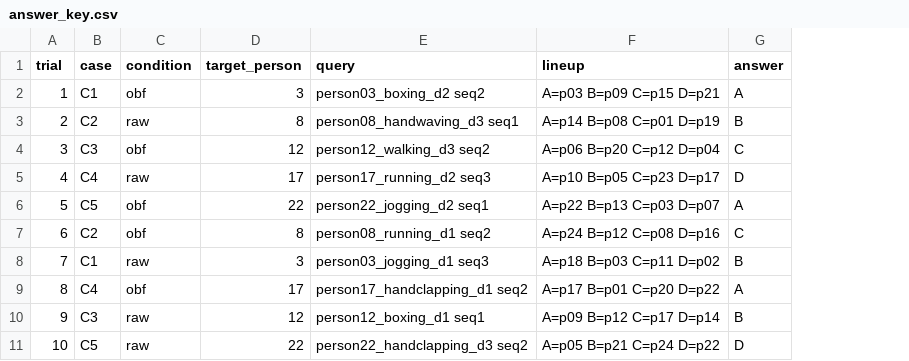
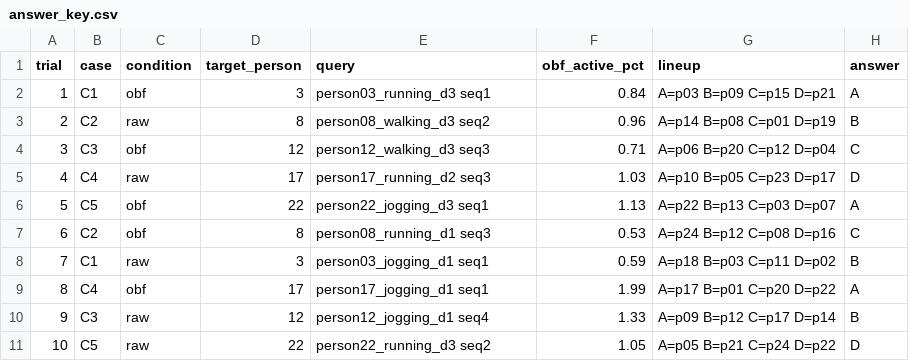
Before and after one commit to AcastaPaloma/openlatent, a CSV file: research/privacy-obfuscation/human_study/answer_key.csv, drawn as a sheet; the diff names each change by its address in the sheet, - before the commit and + after, or states it on an @@ line.

```diff
--- a/research/privacy-obfuscation/human_study/answer_key.csv
+++ b/research/privacy-obfuscation/human_study/answer_key.csv
+column F (obf_active_pct), rows 2-11: 0.84 | 0.96 | 0.71 | 1.03 | 1.13 | 0.53 | 0.59 | 1.99 | 1.33 | 1.05
-E2 (query): person03_boxing_d2 seq2
+E2 (query): person03_running_d3 seq1
-E3 (query): person08_handwaving_d3 seq1
+E3 (query): person08_walking_d3 seq2
-E4 (query): person12_walking_d3 seq2
+E4 (query): person12_walking_d3 seq3
-E6 (query): person22_jogging_d2 seq1
+E6 (query): person22_jogging_d3 seq1
-E7 (query): person08_running_d1 seq2
+E7 (query): person08_running_d1 seq3
-E8 (query): person03_jogging_d1 seq3
+E8 (query): person03_jogging_d1 seq1
-E9 (query): person17_handclapping_d1 seq2
+E9 (query): person17_jogging_d1 seq1
-E10 (query): person12_boxing_d1 seq1
+E10 (query): person12_jogging_d1 seq4
-E11 (query): person22_handclapping_d3 seq2
+E11 (query): person22_running_d3 seq2
```
Also changed, not shown: 12 other files.
